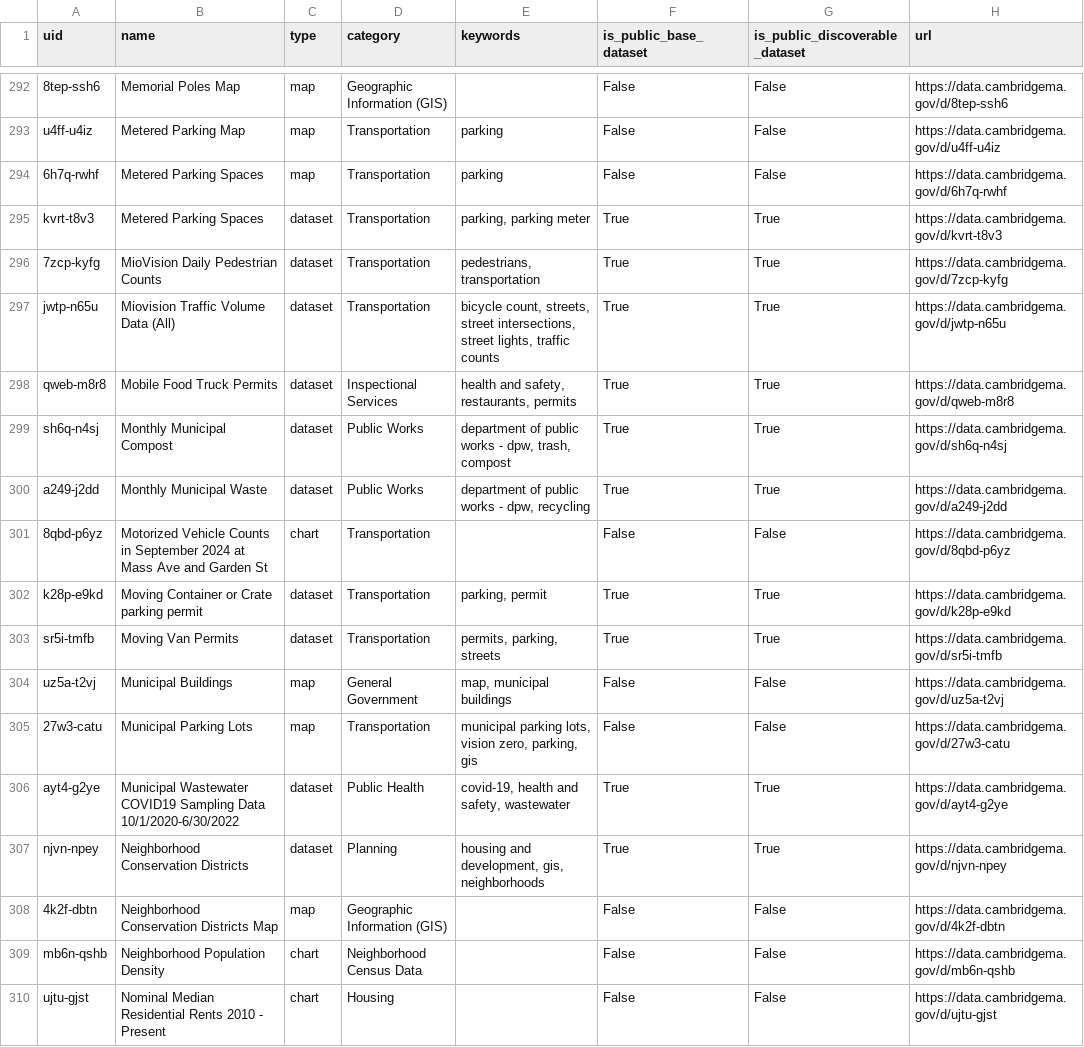
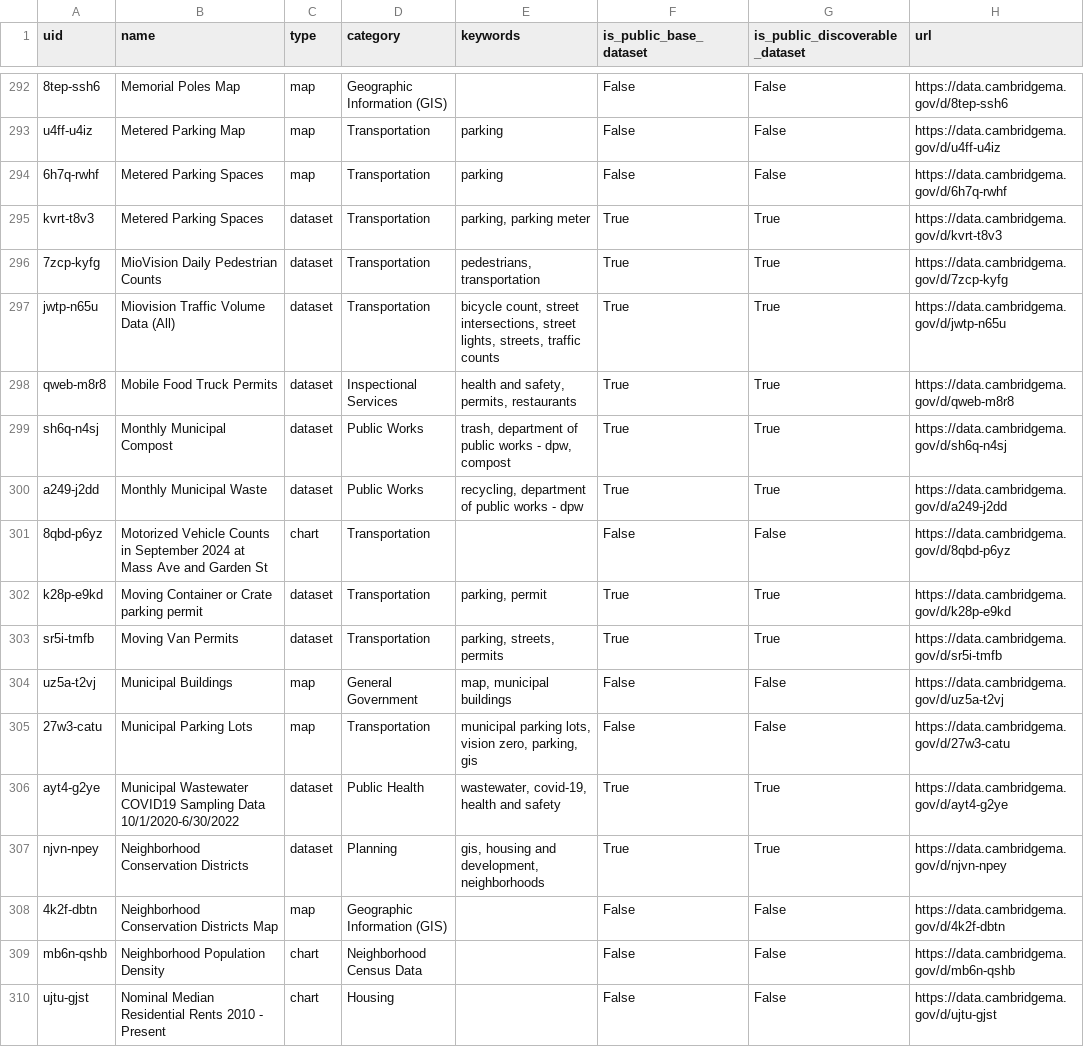
Before and after one commit to cambridgeitd/OpenDataMetrics, a CSV file: data/processed/asset_filter_options.csv, drawn as a sheet; only a part is shown, gaps mark what is left out; the diff covers the shown part only.

```diff
--- a/data/processed/asset_filter_options.csv
+++ b/data/processed/asset_filter_options.csv
@@ -296,13 +296,13 @@ kvrt-t8v3,Metered Parking Spaces,dataset,Transportation,"parking, parking meter"
 7zcp-kyfg,MioVision Daily Pedestrian Counts,dataset,Transportation,"pedestrians, transportation",True,True,https://data.cambridgema.gov/d/7zcp-kyfg
-jwtp-n65u,Miovision Traffic Volume Data (All),dataset,Transportation,"bicycle count, streets, street intersections, street lights, traffic counts",True,True,https://data.cambridgema.gov/d/jwtp-n65u
-qweb-m8r8,Mobile Food Truck Permits,dataset,Inspectional Services,"health and safety, restaurants, permits",True,True,https://data.cambridgema.gov/d/qweb-m8r8
-sh6q-n4sj,Monthly Municipal Compost,dataset,Public Works,"department of public works - dpw, trash, compost",True,True,https://data.cambridgema.gov/d/sh6q-n4sj
-a249-j2dd,Monthly Municipal Waste,dataset,Public Works,"department of public works - dpw, recycling",True,True,https://data.cambridgema.gov/d/a249-j2dd
+jwtp-n65u,Miovision Traffic Volume Data (All),dataset,Transportation,"bicycle count, street intersections, street lights, streets, traffic counts",True,True,https://data.cambridgema.gov/d/jwtp-n65u
+qweb-m8r8,Mobile Food Truck Permits,dataset,Inspectional Services,"health and safety, permits, restaurants",True,True,https://data.cambridgema.gov/d/qweb-m8r8
+sh6q-n4sj,Monthly Municipal Compost,dataset,Public Works,"trash, department of public works - dpw, compost",True,True,https://data.cambridgema.gov/d/sh6q-n4sj
+a249-j2dd,Monthly Municipal Waste,dataset,Public Works,"recycling, department of public works - dpw",True,True,https://data.cambridgema.gov/d/a249-j2dd
 8qbd-p6yz,Motorized Vehicle Counts in September 2024 at Mass Ave and Garden St,chart,Transportation,,False,False,https://data.cambridgema.gov/d/8qbd-p6yz
 k28p-e9kd,Moving Container or Crate parking permit,dataset,Transportation,"parking, permit",True,True,https://data.cambridgema.gov/d/k28p-e9kd
-sr5i-tmfb,Moving Van Permits,dataset,Transportation,"permits, parking, streets",True,True,https://data.cambridgema.gov/d/sr5i-tmfb
+sr5i-tmfb,Moving Van Permits,dataset,Transportation,"parking, streets, permits",True,True,https://data.cambridgema.gov/d/sr5i-tmfb
 uz5a-t2vj,Municipal Buildings,map,General Government,"map, municipal buildings",False,False,https://data.cambridgema.gov/d/uz5a-t2vj
 27w3-catu,Municipal Parking Lots,map,Transportation,"municipal parking lots, vision zero, parking, gis",False,False,https://data.cambridgema.gov/d/27w3-catu
-ayt4-g2ye,Municipal Wastewater COVID19 Sampling Data 10/1/2020-6/30/2022,dataset,Public Health,"covid-19, health and safety, wastewater",True,True,https://data.cambridgema.gov/d/ayt4-g2ye
-njvn-npey,Neighborhood Conservation Districts,dataset,Planning,"housing and development, gis, neighborhoods",True,True,https://data.cambridgema.gov/d/njvn-npey
+ayt4-g2ye,Municipal Wastewater COVID19 Sampling Data 10/1/2020-6/30/2022,dataset,Public Health,"wastewater, covid-19, health and safety",True,True,https://data.cambridgema.gov/d/ayt4-g2ye
+njvn-npey,Neighborhood Conservation Districts,dataset,Planning,"gis, housing and development, neighborhoods",True,True,https://data.cambridgema.gov/d/njvn-npey
 4k2f-dbtn,Neighborhood Conservation Districts Map,map,Geographic Information (GIS),,False,False,https://data.cambridgema.gov/d/4k2f-dbtn
```
Also changed, not shown: 174 edited cells elsewhere in this file, data/processed/dataset_inventory_snapshot.csv, data/processed/dataset_keyword_summary.csv, 10 other files.
